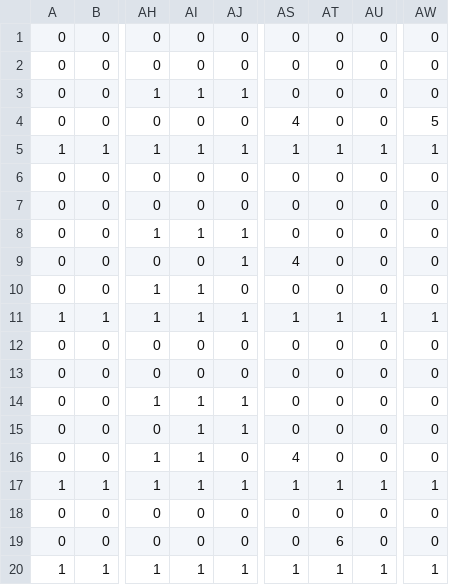
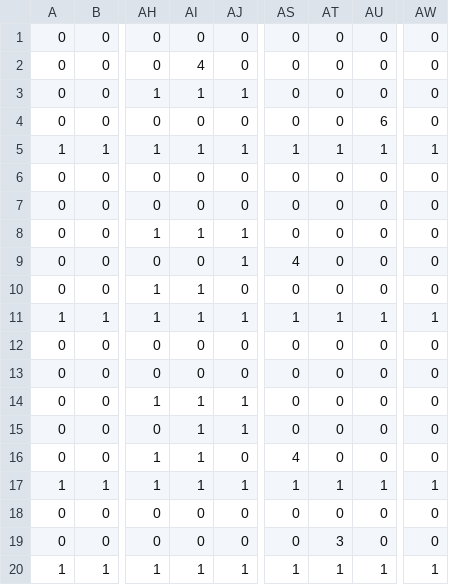
Before and after one commit to sitrongtrang/Game-Programming, a CSV file: Assignment_3/data/levels/1-1.csv, drawn as a sheet; only a part is shown, gaps mark what is left out; the diff names each change by its address in the sheet, - before the commit and + after, or states it on an @@ line.

```diff
--- a/Assignment_3/data/levels/1-1.csv
+++ b/Assignment_3/data/levels/1-1.csv
-AI2: 0
+AI2: 4
-AS4: 4
+AS4: 0
-AU4: 0
+AU4: 6
-AW4: 5
+AW4: 0
-AT19: 6
+AT19: 3
```
Also changed, not shown: 4 other files.
